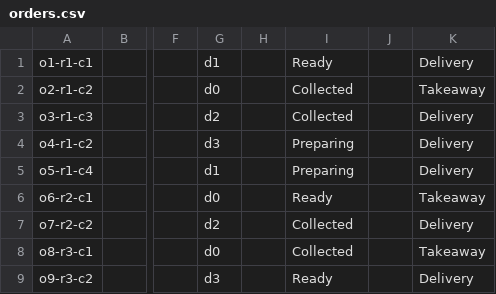
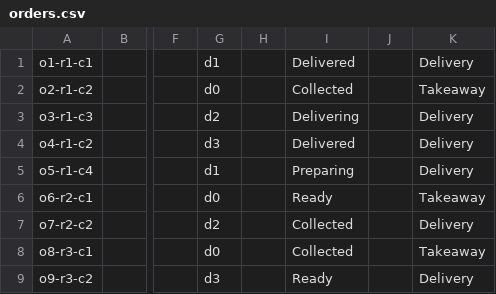
Before and after one commit to sidharrth2002/Foodeliver, a CSV file: files/order/orders.csv, drawn as a sheet; only a part is shown, gaps mark what is left out; the diff names each change by its address in the sheet, - before the commit and + after, or states it on an @@ line.

```diff
--- a/files/order/orders.csv
+++ b/files/order/orders.csv
-I1: Ready
+I1: Delivered
-I3: Collected
+I3: Delivering
-I4: Preparing
+I4: Delivered
```
Also changed, not shown: 14 other files.
